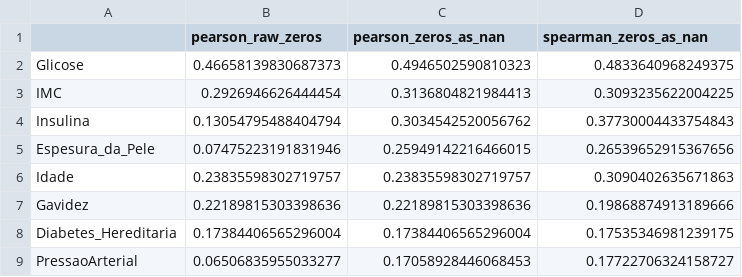
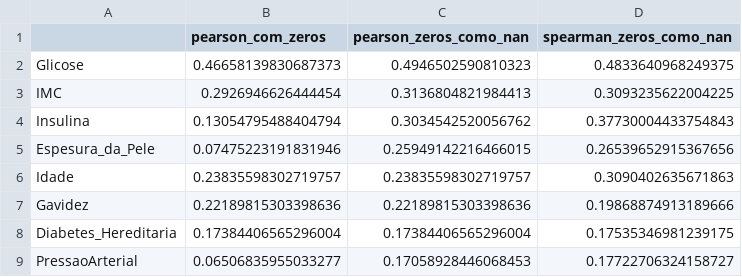
Before and after one commit to lucasdrandrade/diabete-ml-classifier, a CSV file: results/tables/correlacao_com_alvo.csv (was results/tables/correlation_with_target.csv), drawn as a sheet.

```diff
--- a/results/tables/correlation_with_target.csv
+++ b/results/tables/correlacao_com_alvo.csv
@@ -1,2 +1,2 @@
-,pearson_raw_zeros,pearson_zeros_as_nan,spearman_zeros_as_nan
+,pearson_com_zeros,pearson_zeros_como_nan,spearman_zeros_como_nan
 Glicose,0.46658139830687373,0.4946502590810323,0.4833640968249375
```
Also changed, not shown: results/tables/ausencia_vs_alvo.csv, results/tables/contagem_zeros.csv, 27 other files.
